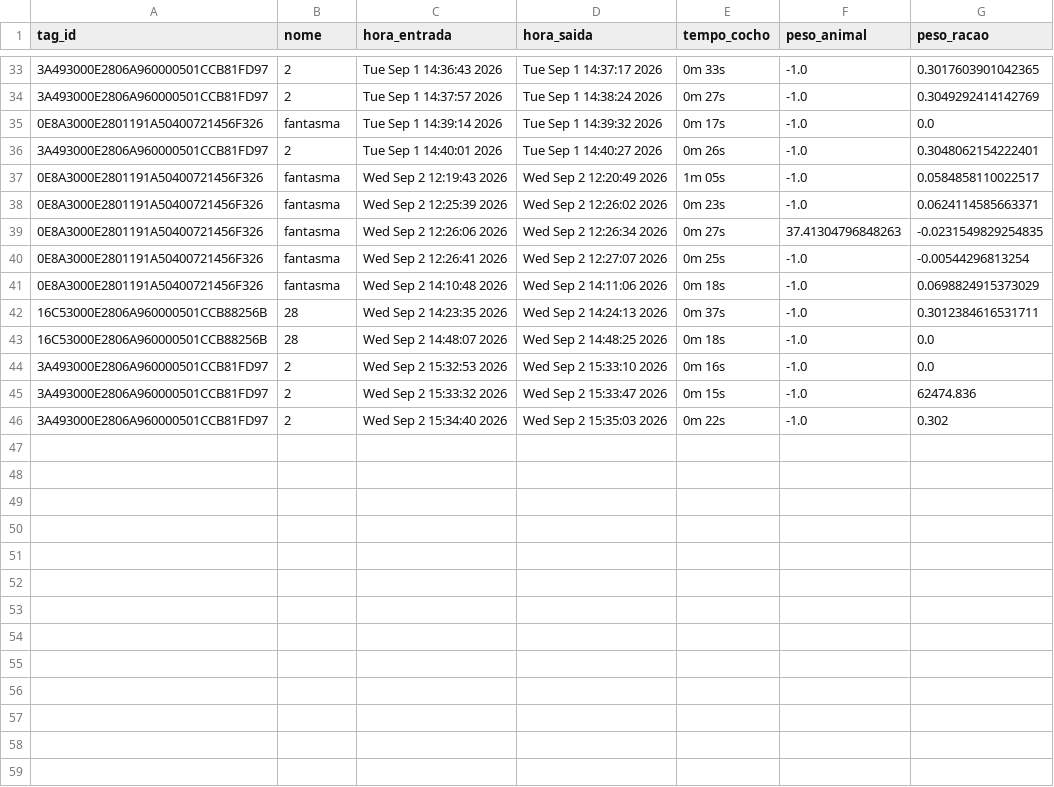
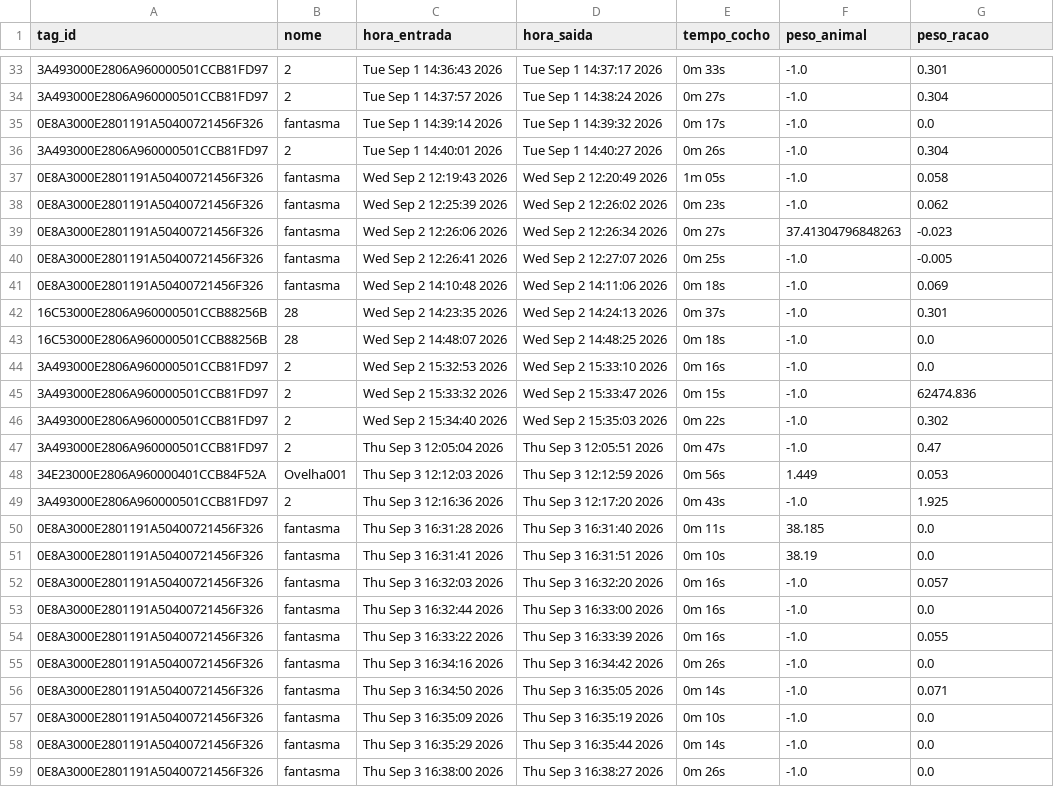
Before and after one commit to Kaw21e/Comedouros_autom-ticos, a CSV file: core/relatorio_cocho.csv, drawn as a sheet; only a part is shown, gaps mark what is left out; the diff covers the shown part only.

```diff
--- a/core/relatorio_cocho.csv
+++ b/core/relatorio_cocho.csv
@@ -33,11 +33,11 @@ tag_id,nome,hora_entrada,hora_saida,tempo_cocho,peso_animal,peso_racao
-3A493000E2806A960000501CCB81FD97,2,Tue Sep  1 14:36:43 2026,Tue Sep  1 14:37:17 2026,0m 33s,-1.0,0.3017603901042365
-3A493000E2806A960000501CCB81FD97,2,Tue Sep  1 14:37:57 2026,Tue Sep  1 14:38:24 2026,0m 27s,-1.0,0.3049292414142769
+3A493000E2806A960000501CCB81FD97,2,Tue Sep  1 14:36:43 2026,Tue Sep  1 14:37:17 2026,0m 33s,-1.0,0.301
+3A493000E2806A960000501CCB81FD97,2,Tue Sep  1 14:37:57 2026,Tue Sep  1 14:38:24 2026,0m 27s,-1.0,0.304
 0E8A3000E2801191A50400721456F326,fantasma,Tue Sep  1 14:39:14 2026,Tue Sep  1 14:39:32 2026,0m 17s,-1.0,0.0
-3A493000E2806A960000501CCB81FD97,2,Tue Sep  1 14:40:01 2026,Tue Sep  1 14:40:27 2026,0m 26s,-1.0,0.3048062154222401
-0E8A3000E2801191A50400721456F326,fantasma,Wed Sep  2 12:19:43 2026,Wed Sep  2 12:20:49 2026,1m 05s,-1.0,0.0584858110022517
-0E8A3000E2801191A50400721456F326,fantasma,Wed Sep  2 12:25:39 2026,Wed Sep  2 12:26:02 2026,0m 23s,-1.0,0.0624114585663371
-0E8A3000E2801191A50400721456F326,fantasma,Wed Sep  2 12:26:06 2026,Wed Sep  2 12:26:34 2026,0m 27s,37.41304796848263,-0.0231549829254835
-0E8A3000E2801191A50400721456F326,fantasma,Wed Sep  2 12:26:41 2026,Wed Sep  2 12:27:07 2026,0m 25s,-1.0,-0.00544296813254
-0E8A3000E2801191A50400721456F326,fantasma,Wed Sep  2 14:10:48 2026,Wed Sep  2 14:11:06 2026,0m 18s,-1.0,0.0698824915373029
-16C53000E2806A960000501CCB88256B,28,Wed Sep  2 14:23:35 2026,Wed Sep  2 14:24:13 2026,0m 37s,-1.0,0.3012384616531711
+3A493000E2806A960000501CCB81FD97,2,Tue Sep  1 14:40:01 2026,Tue Sep  1 14:40:27 2026,0m 26s,-1.0,0.304
+0E8A3000E2801191A50400721456F326,fantasma,Wed Sep  2 12:19:43 2026,Wed Sep  2 12:20:49 2026,1m 05s,-1.0,0.058
+0E8A3000E2801191A50400721456F326,fantasma,Wed Sep  2 12:25:39 2026,Wed Sep  2 12:26:02 2026,0m 23s,-1.0,0.062
+0E8A3000E2801191A50400721456F326,fantasma,Wed Sep  2 12:26:06 2026,Wed Sep  2 12:26:34 2026,0m 27s,37.41304796848263,-0.023
+0E8A3000E2801191A50400721456F326,fantasma,Wed Sep  2 12:26:41 2026,Wed Sep  2 12:27:07 2026,0m 25s,-1.0,-0.005
+0E8A3000E2801191A50400721456F326,fantasma,Wed Sep  2 14:10:48 2026,Wed Sep  2 14:11:06 2026,0m 18s,-1.0,0.069
+16C53000E2806A960000501CCB88256B,28,Wed Sep  2 14:23:35 2026,Wed Sep  2 14:24:13 2026,0m 37s,-1.0,0.301
 16C53000E2806A960000501CCB88256B,28,Wed Sep  2 14:48:07 2026,Wed Sep  2 14:48:25 2026,0m 18s,-1.0,0.0
@@ -46 +46,14 @@ tag_id,nome,hora_entrada,hora_saida,tempo_cocho,peso_animal,peso_racao
 3A493000E2806A960000501CCB81FD97,2,Wed Sep  2 15:34:40 2026,Wed Sep  2 15:35:03 2026,0m 22s,-1.0,0.302
+3A493000E2806A960000501CCB81FD97,2,Thu Sep  3 12:05:04 2026,Thu Sep  3 12:05:51 2026,0m 47s,-1.0,0.47
+34E23000E2806A960000401CCB84F52A,Ovelha001,Thu Sep  3 12:12:03 2026,Thu Sep  3 12:12:59 2026,0m 56s,1.449,0.053
+3A493000E2806A960000501CCB81FD97,2,Thu Sep  3 12:16:36 2026,Thu Sep  3 12:17:20 2026,0m 43s,-1.0,1.925
+0E8A3000E2801191A50400721456F326,fantasma,Thu Sep  3 16:31:28 2026,Thu Sep  3 16:31:40 2026,0m 11s,38.185,0.0
+0E8A3000E2801191A50400721456F326,fantasma,Thu Sep  3 16:31:41 2026,Thu Sep  3 16:31:51 2026,0m 10s,38.19,0.0
+0E8A3000E2801191A50400721456F326,fantasma,Thu Sep  3 16:32:03 2026,Thu Sep  3 16:32:20 2026,0m 16s,-1.0,0.057
+0E8A3000E2801191A50400721456F326,fantasma,Thu Sep  3 16:32:44 2026,Thu Sep  3 16:33:00 2026,0m 16s,-1.0,0.0
+0E8A3000E2801191A50400721456F326,fantasma,Thu Sep  3 16:33:22 2026,Thu Sep  3 16:33:39 2026,0m 16s,-1.0,0.055
+0E8A3000E2801191A50400721456F326,fantasma,Thu Sep  3 16:34:16 2026,Thu Sep  3 16:34:42 2026,0m 26s,-1.0,0.0
+0E8A3000E2801191A50400721456F326,fantasma,Thu Sep  3 16:34:50 2026,Thu Sep  3 16:35:05 2026,0m 14s,-1.0,0.071
+0E8A3000E2801191A50400721456F326,fantasma,Thu Sep  3 16:35:09 2026,Thu Sep  3 16:35:19 2026,0m 10s,-1.0,0.0
+0E8A3000E2801191A50400721456F326,fantasma,Thu Sep  3 16:35:29 2026,Thu Sep  3 16:35:44 2026,0m 14s,-1.0,0.0
+0E8A3000E2801191A50400721456F326,fantasma,Thu Sep  3 16:38:00 2026,Thu Sep  3 16:38:27 2026,0m 26s,-1.0,0.0
```
Also changed, not shown: 5 added rows and 23 edited cells elsewhere in this file, core/tag_info.csv, 13 other files.
